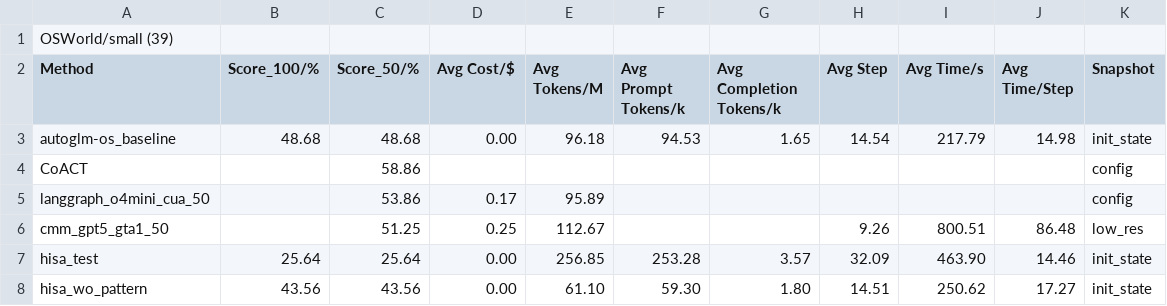
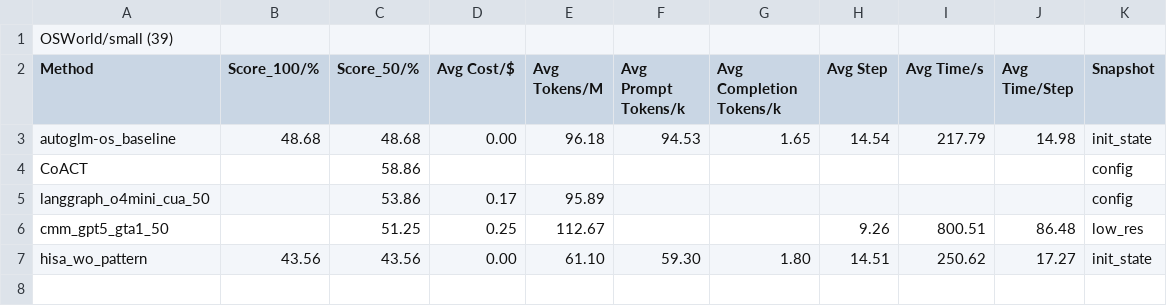
Before and after one commit to liweim/ComputerRL, a CSV file: result.csv, drawn as a sheet; the diff names each change by its address in the sheet, - before the commit and + after, or states it on an @@ line.

```diff
--- a/result.csv
+++ b/result.csv
-row 7: hisa_test | 25.64 | 25.64 | 0.00 | 256.85 | 253.28 | 3.57 | 32.09 | 463.90 | 14.46 | init_state
```
Also changed, not shown: 9 other files.
